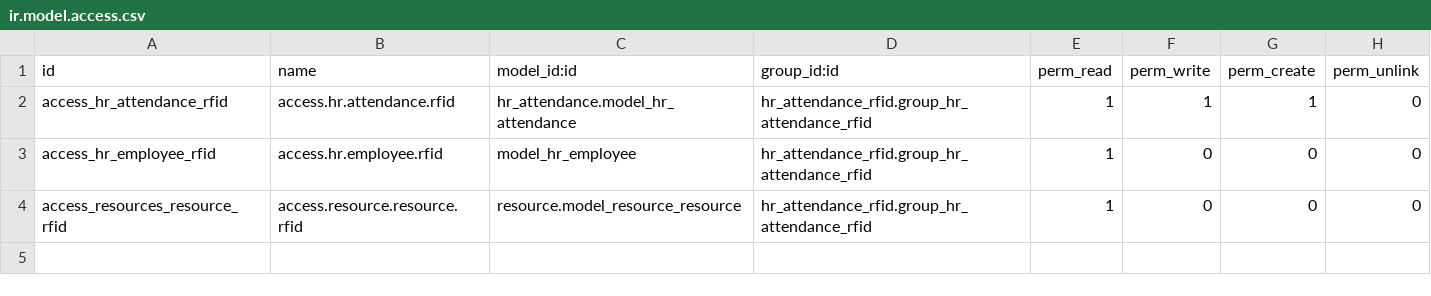
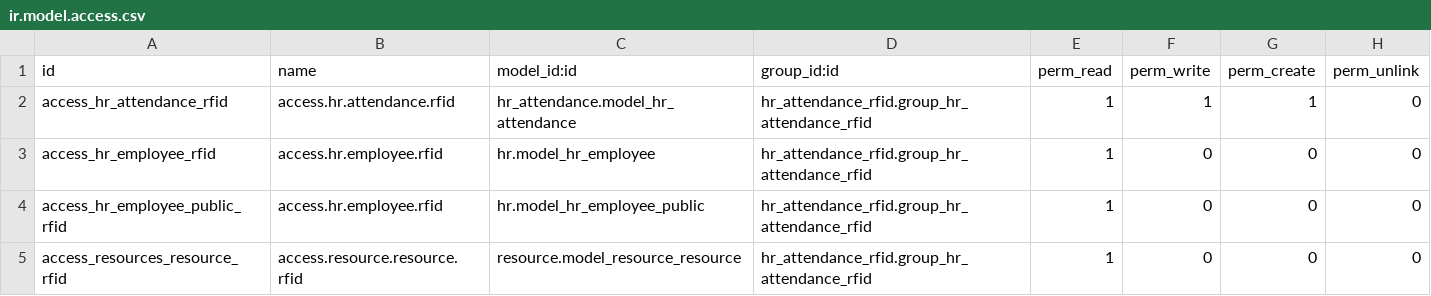
Before and after one commit to brian10048/hr-attendance, a CSV file: hr_attendance_rfid/security/ir.model.access.csv, drawn as a sheet.

Commit message:
[IMP] hr_attendance_rfid: Change to hr.employee.base

```diff
--- a/hr_attendance_rfid/security/ir.model.access.csv
+++ b/hr_attendance_rfid/security/ir.model.access.csv
@@ -2,3 +2,4 @@ id,name,model_id:id,group_id:id,perm_read,perm_write,perm_create,perm_unlink
 access_hr_attendance_rfid,access.hr.attendance.rfid,hr_attendance.model_hr_attendance,hr_attendance_rfid.group_hr_attendance_rfid,1,1,1,0
-access_hr_employee_rfid,access.hr.employee.rfid,model_hr_employee,hr_attendance_rfid.group_hr_attendance_rfid,1,0,0,0
+access_hr_employee_rfid,access.hr.employee.rfid,hr.model_hr_employee,hr_attendance_rfid.group_hr_attendance_rfid,1,0,0,0
+access_hr_employee_public_rfid,access.hr.employee.rfid,hr.model_hr_employee_public,hr_attendance_rfid.group_hr_attendance_rfid,1,0,0,0
 access_resources_resource_rfid,access.resource.resource.rfid,resource.model_resource_resource,hr_attendance_rfid.group_hr_attendance_rfid,1,0,0,0
```
Also changed, not shown: 2 other files.
